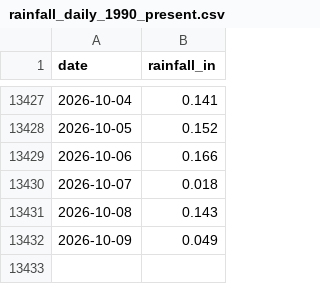
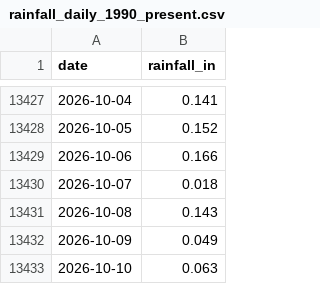
Before and after one commit to cherryleh/panaewa, a CSV file: rainfall_daily_1990_present.csv, drawn as a sheet; only a part is shown, gaps mark what is left out.

```diff
--- a/rainfall_daily_1990_present.csv
+++ b/rainfall_daily_1990_present.csv
@@ -13432 +13432,2 @@ date,rainfall_in
 2026-10-09,0.049
+2026-10-10,0.063
```
Also changed, not shown: rainfall_monthly_1990_present.csv, 6 other files.
